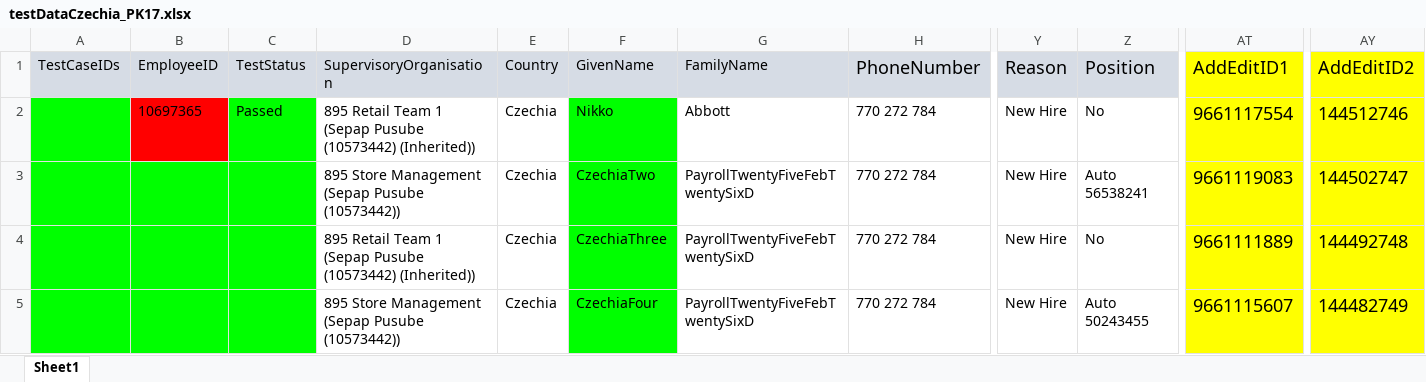
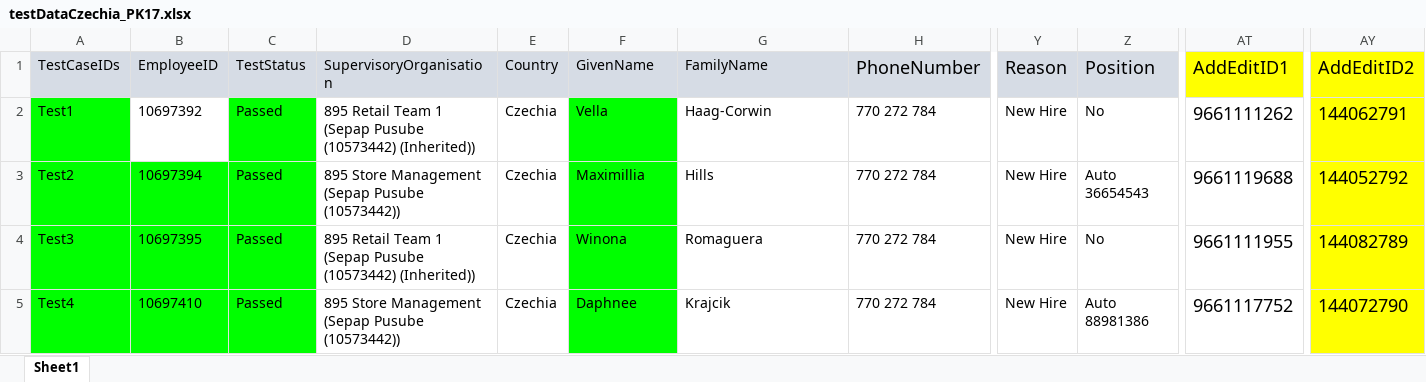
Before and after one commit to VasanthEzhilkumar/WorkdayRepo, an Excel workbook: Data/testDataCzechia_PK17.xlsx, sheet Sheet1, drawn as a sheet; only a part is shown, gaps mark what is left out; values as stored, in another font and other column widths than the file's, no borders; the diff covers the shown part only; the diff names each change by its address in the sheet, - before the commit and + after, or states it on an @@ line.

```diff
--- a/Data/testDataCzechia_PK17.xlsx (sheet Sheet1)
+++ b/Data/testDataCzechia_PK17.xlsx (sheet Sheet1)
-A2 (TestCaseIDs): (empty)
+A2 (TestCaseIDs): Test1
-B2 (EmployeeID): 10697365
+B2 (EmployeeID): 10697392
-B2 fill: #FF0000
+B2 fill: none
-F2 (GivenName): Nikko
+F2 (GivenName): Vella
-G2 (FamilyName): Abbott
+G2 (FamilyName): Haag-Corwin
-AT2 (AddEditID1): 9661117554
+AT2 (AddEditID1): 9661111262
-AT2:AT5 fill: #FFFF00
+AT2:AT5 fill: none
-AY2 (AddEditID2): 144512746
+AY2 (AddEditID2): 144062791
-A3 (TestCaseIDs): (empty)
+A3 (TestCaseIDs): Test2
-B3 (EmployeeID): (empty)
+B3 (EmployeeID): 10697394
-C3:C5 (TestStatus): (empty)
+C3:C5 (TestStatus): Passed
-F3 (GivenName): CzechiaTwo
+F3 (GivenName): Maximillia
-G3 (FamilyName): PayrollTwentyFiveFebTwentySixD
+G3 (FamilyName): Hills
-Z3 (Position): Auto 56538241
+Z3 (Position): Auto 36654543
-AT3 (AddEditID1): 9661119083
+AT3 (AddEditID1): 9661119688
-AY3 (AddEditID2): 144502747
+AY3 (AddEditID2): 144052792
-A4 (TestCaseIDs): (empty)
+A4 (TestCaseIDs): Test3
-B4 (EmployeeID): (empty)
+B4 (EmployeeID): 10697395
-F4 (GivenName): CzechiaThree
+F4 (GivenName): Winona
-G4 (FamilyName): PayrollTwentyFiveFebTwentySixD
+G4 (FamilyName): Romaguera
-AT4 (AddEditID1): 9661111889
+AT4 (AddEditID1): 9661111955
-AY4 (AddEditID2): 144492748
+AY4 (AddEditID2): 144082789
-A5 (TestCaseIDs): (empty)
+A5 (TestCaseIDs): Test4
-B5 (EmployeeID): (empty)
+B5 (EmployeeID): 10697410
-F5 (GivenName): CzechiaFour
+F5 (GivenName): Daphnee
-G5 (FamilyName): PayrollTwentyFiveFebTwentySixD
+G5 (FamilyName): Krajcik
-Z5 (Position): Auto 50243455
+Z5 (Position): Auto 88981386
-AT5 (AddEditID1): 9661115607
+AT5 (AddEditID1): 9661117752
-AY5 (AddEditID2): 144482749
+AY5 (AddEditID2): 144072790
```
Also changed, not shown: 79 edited cells and cell formats elsewhere in this sheet, Data/testDataCzechia_PK14.xlsx, Data/testDataUK.xlsx, 11 other files.
